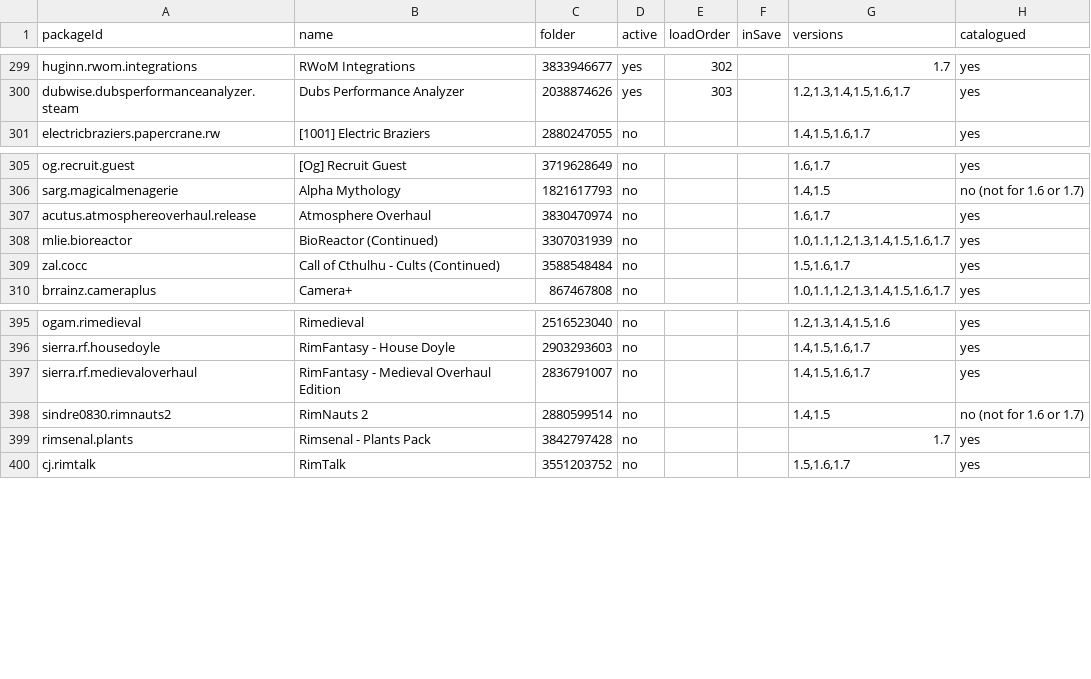
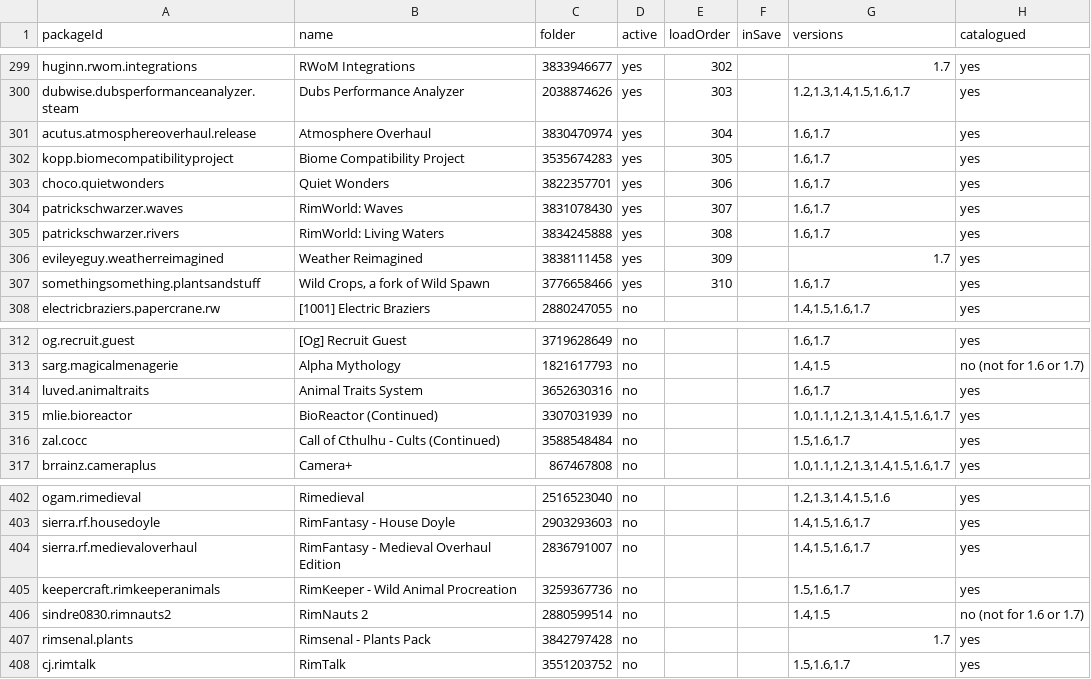
Before and after one commit to silvanalig95-cmd/Rimworld-Helper, a TSV file: docs/player-mods/mods.tsv, drawn as a sheet; only a part is shown, gaps mark what is left out.

```diff
--- a/docs/player-mods/mods.tsv
+++ b/docs/player-mods/mods.tsv
@@ -300,2 +300,9 @@ huginn.rwom.integrations	RWoM Integrations	3833946677	yes	302		1.7	yes
 dubwise.dubsperformanceanalyzer.steam	Dubs Performance Analyzer	2038874626	yes	303		1.2,1.3,1.4,1.5,1.6,1.7	yes
+acutus.atmosphereoverhaul.release	Atmosphere Overhaul	3830470974	yes	304		1.6,1.7	yes
+kopp.biomecompatibilityproject	Biome Compatibility Project	3535674283	yes	305		1.6,1.7	yes
+choco.quietwonders	Quiet Wonders	3822357701	yes	306		1.6,1.7	yes
+patrickschwarzer.waves	RimWorld: Waves	3831078430	yes	307		1.6,1.7	yes
+patrickschwarzer.rivers	RimWorld: Living Waters	3834245888	yes	308		1.6,1.7	yes
+evileyeguy.weatherreimagined	Weather Reimagined	3838111458	yes	309		1.7	yes
+somethingsomething.plantsandstuff	Wild Crops, a fork of Wild Spawn	3776658466	yes	310		1.6,1.7	yes
 electricbraziers.papercrane.rw	[1001] Electric Braziers	2880247055	no			1.4,1.5,1.6,1.7	yes
@@ -306,3 +313,3 @@ og.recruit.guest	[Og] Recruit Guest	3719628649	no			1.6,1.7	yes
 sarg.magicalmenagerie	Alpha Mythology	1821617793	no			1.4,1.5	no (not for 1.6 or 1.7)
-acutus.atmosphereoverhaul.release	Atmosphere Overhaul	3830470974	no			1.6,1.7	yes
+luved.animaltraits	Animal Traits System	3652630316	no			1.6,1.7	yes
 mlie.bioreactor	BioReactor (Continued)	3307031939	no			1.0,1.1,1.2,1.3,1.4,1.5,1.6,1.7	yes
@@ -397,2 +404,3 @@ sierra.rf.housedoyle	RimFantasy - House Doyle	2903293603	no			1.4,1.5,1.6,1.7	ye
 sierra.rf.medievaloverhaul	RimFantasy - Medieval Overhaul Edition	2836791007	no			1.4,1.5,1.6,1.7	yes
+keepercraft.rimkeeperanimals	RimKeeper - Wild Animal Procreation	3259367736	no			1.5,1.6,1.7	yes
 sindre0830.rimnauts2	RimNauts 2	2880599514	no			1.4,1.5	no (not for 1.6 or 1.7)
```
Also changed, not shown: docs/player-mods/apparel.tsv, docs/player-mods/buildings.tsv, 6 other files.
